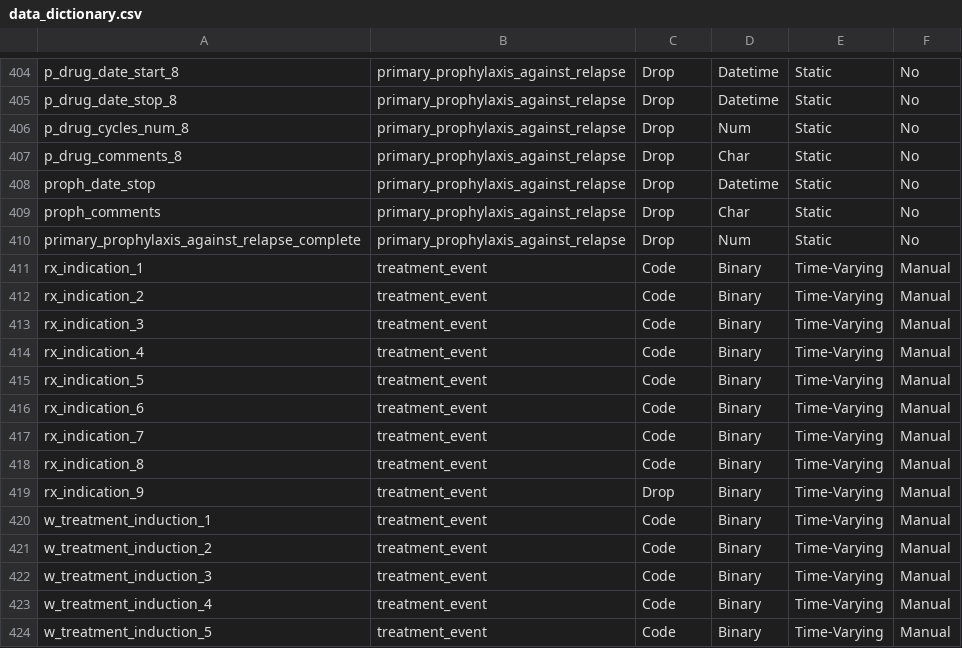
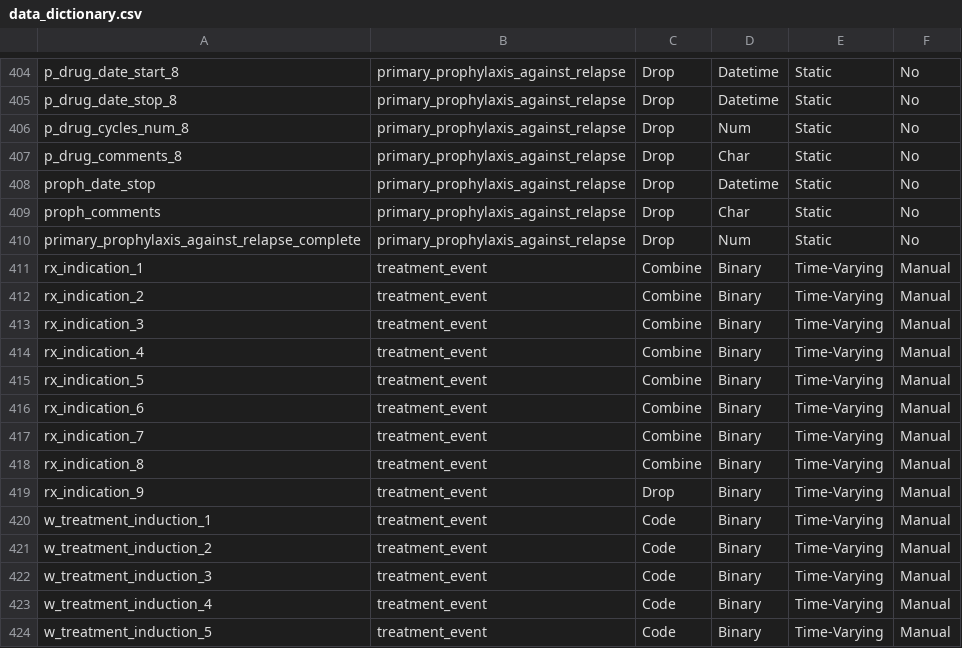
Before and after one commit to FredHutch/RelapseDataReformatting, a CSV file: data_dict/data_dictionary.csv, drawn as a sheet; only a part is shown, gaps mark what is left out; the diff covers the shown part only.

```diff
--- a/data_dict/data_dictionary.csv
+++ b/data_dict/data_dictionary.csv
@@ -410,10 +410,10 @@ proph_comments,primary_prophylaxis_against_relapse,Drop,Char,Static,No
 primary_prophylaxis_against_relapse_complete,primary_prophylaxis_against_relapse,Drop,Num,Static,No
-rx_indication_1,treatment_event,Code,Binary,Time-Varying,Manual
-rx_indication_2,treatment_event,Code,Binary,Time-Varying,Manual
-rx_indication_3,treatment_event,Code,Binary,Time-Varying,Manual
-rx_indication_4,treatment_event,Code,Binary,Time-Varying,Manual
-rx_indication_5,treatment_event,Code,Binary,Time-Varying,Manual
-rx_indication_6,treatment_event,Code,Binary,Time-Varying,Manual
-rx_indication_7,treatment_event,Code,Binary,Time-Varying,Manual
-rx_indication_8,treatment_event,Code,Binary,Time-Varying,Manual
+rx_indication_1,treatment_event,Combine,Binary,Time-Varying,Manual
+rx_indication_2,treatment_event,Combine,Binary,Time-Varying,Manual
+rx_indication_3,treatment_event,Combine,Binary,Time-Varying,Manual
+rx_indication_4,treatment_event,Combine,Binary,Time-Varying,Manual
+rx_indication_5,treatment_event,Combine,Binary,Time-Varying,Manual
+rx_indication_6,treatment_event,Combine,Binary,Time-Varying,Manual
+rx_indication_7,treatment_event,Combine,Binary,Time-Varying,Manual
+rx_indication_8,treatment_event,Combine,Binary,Time-Varying,Manual
 rx_indication_9,treatment_event,Drop,Binary,Time-Varying,Manual
```
Also changed, not shown: 5 added rows and 14 edited cells elsewhere in this file, 5 other files.
